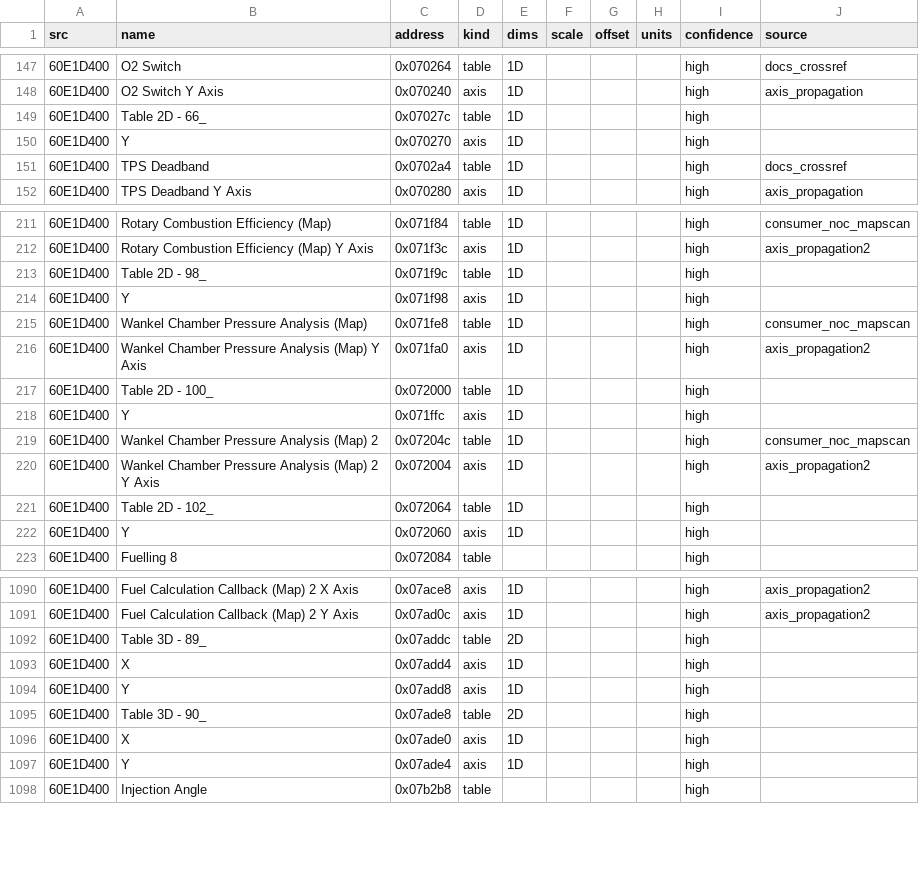
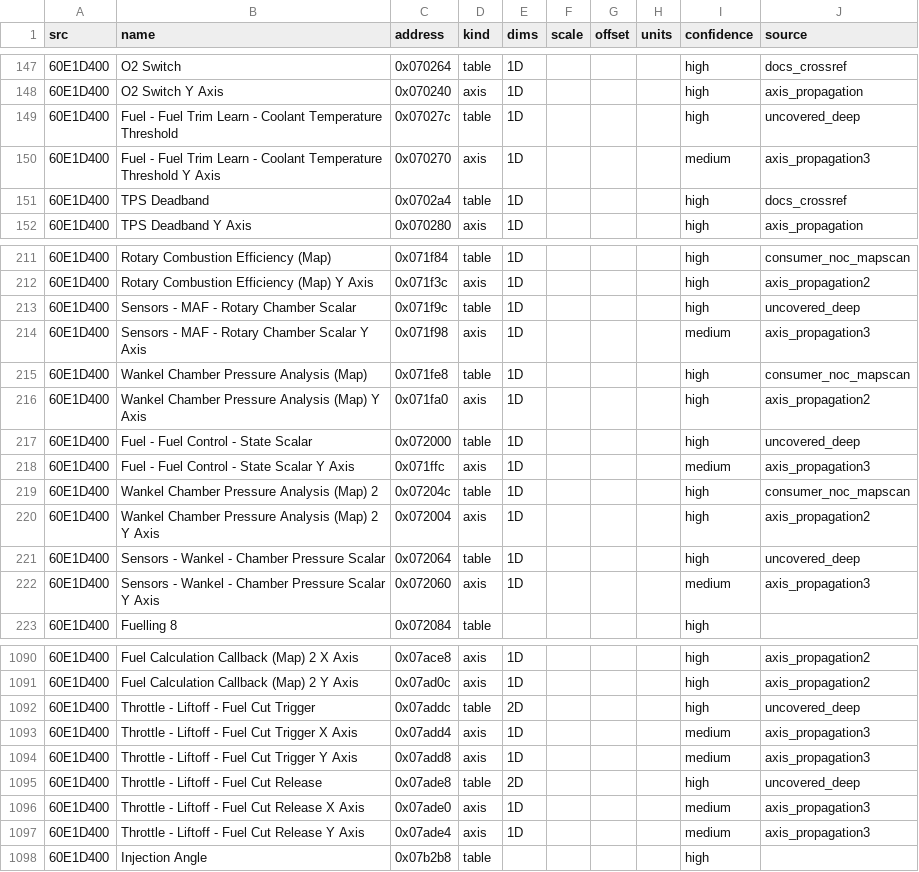
Before and after one commit to davtur19/rx8ecu, a CSV file: symbols/cal_tables.csv, drawn as a sheet; only a part is shown, gaps mark what is left out; the diff covers the shown part only.

Commit message:
symbols: name final 25 cal tables + axes in 60E1D400 (deep consumer hunt)

```diff
--- a/symbols/cal_tables.csv
+++ b/symbols/cal_tables.csv
@@ -148,4 +148,4 @@ src,name,address,kind,dims,scale,offset,units,confidence,source
 60E1D400,O2 Switch Y Axis,0x070240,axis,1D,,,,high,axis_propagation
-60E1D400,Table 2D - 66_,0x07027c,table,1D,,,,high
-60E1D400,Y,0x070270,axis,1D,,,,high
+60E1D400,Fuel - Fuel Trim Learn - Coolant Temperature Threshold,0x07027c,table,1D,,,,high,uncovered_deep
+60E1D400,Fuel - Fuel Trim Learn - Coolant Temperature Threshold Y Axis,0x070270,axis,1D,,,,medium,axis_propagation3
 60E1D400,TPS Deadband,0x0702a4,table,1D,,,,high,docs_crossref
@@ -212,12 +212,12 @@ src,name,address,kind,dims,scale,offset,units,confidence,source
 60E1D400,Rotary Combustion Efficiency (Map) Y Axis,0x071f3c,axis,1D,,,,high,axis_propagation2
-60E1D400,Table 2D - 98_,0x071f9c,table,1D,,,,high
-60E1D400,Y,0x071f98,axis,1D,,,,high
+60E1D400,Sensors - MAF - Rotary Chamber Scalar,0x071f9c,table,1D,,,,high,uncovered_deep
+60E1D400,Sensors - MAF - Rotary Chamber Scalar Y Axis,0x071f98,axis,1D,,,,medium,axis_propagation3
 60E1D400,Wankel Chamber Pressure Analysis (Map),0x071fe8,table,1D,,,,high,consumer_noc_mapscan
 60E1D400,Wankel Chamber Pressure Analysis (Map) Y Axis,0x071fa0,axis,1D,,,,high,axis_propagation2
-60E1D400,Table 2D - 100_,0x072000,table,1D,,,,high
-60E1D400,Y,0x071ffc,axis,1D,,,,high
+60E1D400,Fuel - Fuel Control - State Scalar,0x072000,table,1D,,,,high,uncovered_deep
+60E1D400,Fuel - Fuel Control - State Scalar Y Axis,0x071ffc,axis,1D,,,,medium,axis_propagation3
 60E1D400,Wankel Chamber Pressure Analysis (Map) 2,0x07204c,table,1D,,,,high,consumer_noc_mapscan
 60E1D400,Wankel Chamber Pressure Analysis (Map) 2 Y Axis,0x072004,axis,1D,,,,high,axis_propagation2
-60E1D400,Table 2D - 102_,0x072064,table,1D,,,,high
-60E1D400,Y,0x072060,axis,1D,,,,high
+60E1D400,Sensors - Wankel - Chamber Pressure Scalar,0x072064,table,1D,,,,high,uncovered_deep
+60E1D400,Sensors - Wankel - Chamber Pressure Scalar Y Axis,0x072060,axis,1D,,,,medium,axis_propagation3
 60E1D400,Fuelling 8,0x072084,table,,,,,high
@@ -1091,8 +1091,8 @@ src,name,address,kind,dims,scale,offset,units,confidence,source
 60E1D400,Fuel Calculation Callback (Map) 2 Y Axis,0x07ad0c,axis,1D,,,,high,axis_propagation2
-60E1D400,Table 3D - 89_,0x07addc,table,2D,,,,high
-60E1D400,X,0x07add4,axis,1D,,,,high
-60E1D400,Y,0x07add8,axis,1D,,,,high
-60E1D400,Table 3D - 90_,0x07ade8,table,2D,,,,high
-60E1D400,X,0x07ade0,axis,1D,,,,high
-60E1D400,Y,0x07ade4,axis,1D,,,,high
+60E1D400,Throttle - Liftoff - Fuel Cut Trigger,0x07addc,table,2D,,,,high,uncovered_deep
+60E1D400,Throttle - Liftoff - Fuel Cut Trigger X Axis,0x07add4,axis,1D,,,,medium,axis_propagation3
+60E1D400,Throttle - Liftoff - Fuel Cut Trigger Y Axis,0x07add8,axis,1D,,,,medium,axis_propagation3
+60E1D400,Throttle - Liftoff - Fuel Cut Release,0x07ade8,table,2D,,,,high,uncovered_deep
+60E1D400,Throttle - Liftoff - Fuel Cut Release X Axis,0x07ade0,axis,1D,,,,medium,axis_propagation3
+60E1D400,Throttle - Liftoff - Fuel Cut Release Y Axis,0x07ade4,axis,1D,,,,medium,axis_propagation3
 60E1D400,Injection Angle,0x07b2b8,table,,,,,high
```
Also changed, not shown: 122 edited cells elsewhere in this file.
